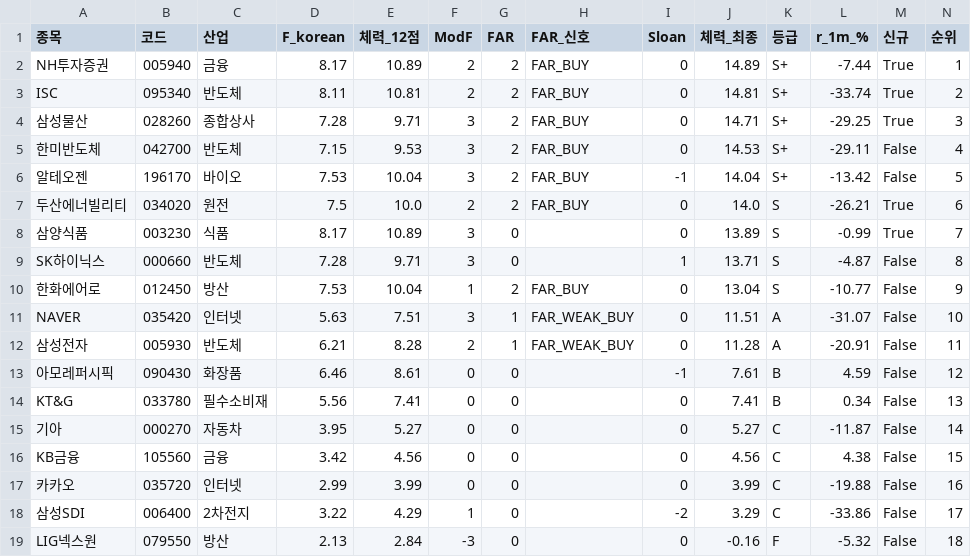
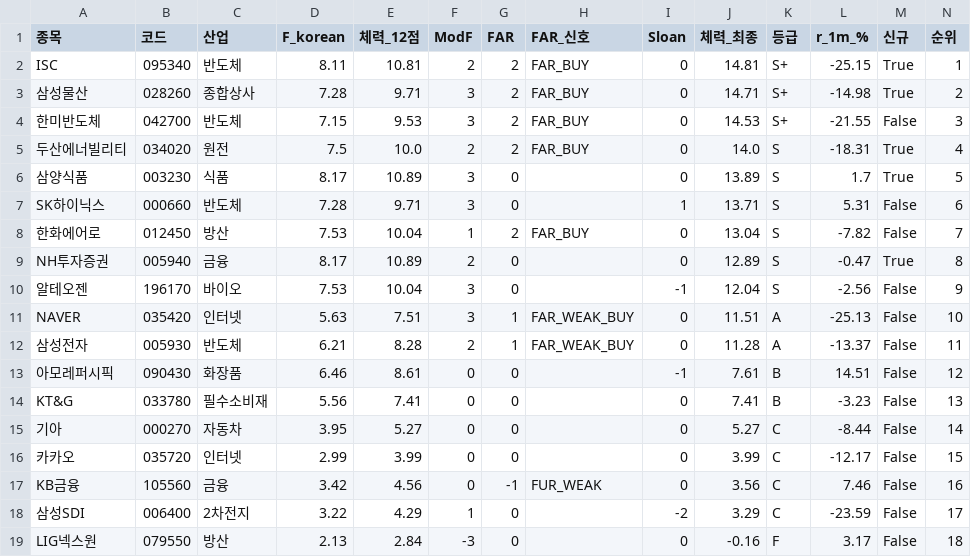
Before and after one commit to luminae21-source/jinwoo-quant-auto, a CSV file: docs/v36_scores_latest.csv, drawn as a sheet.

```diff
--- a/docs/v36_scores_latest.csv
+++ b/docs/v36_scores_latest.csv
@@ -1,19 +1,19 @@
 종목,코드,산업,F_korean,체력_12점,ModF,FAR,FAR_신호,Sloan,체력_최종,등급,r_1m_%,신규,순위
-NH투자증권,005940,금융,8.17,10.89,2,2,FAR_BUY,0,14.89,S+,-7.44,True,1
-ISC,095340,반도체,8.11,10.81,2,2,FAR_BUY,0,14.81,S+,-33.74,True,2
-삼성물산,028260,종합상사,7.28,9.71,3,2,FAR_BUY,0,14.71,S+,-29.25,True,3
-한미반도체,042700,반도체,7.15,9.53,3,2,FAR_BUY,0,14.53,S+,-29.11,False,4
-알테오젠,196170,바이오,7.53,10.04,3,2,FAR_BUY,-1,14.04,S+,-13.42,False,5
-두산에너빌리티,034020,원전,7.5,10.0,2,2,FAR_BUY,0,14.0,S,-26.21,True,6
-삼양식품,003230,식품,8.17,10.89,3,0,,0,13.89,S,-0.99,True,7
-SK하이닉스,000660,반도체,7.28,9.71,3,0,,1,13.71,S,-4.87,False,8
-한화에어로,012450,방산,7.53,10.04,1,2,FAR_BUY,0,13.04,S,-10.77,False,9
-NAVER,035420,인터넷,5.63,7.51,3,1,FAR_WEAK_BUY,0,11.51,A,-31.07,False,10
-삼성전자,005930,반도체,6.21,8.28,2,1,FAR_WEAK_BUY,0,11.28,A,-20.91,False,11
-아모레퍼시픽,090430,화장품,6.46,8.61,0,0,,-1,7.61,B,4.59,False,12
-KT&G,033780,필수소비재,5.56,7.41,0,0,,0,7.41,B,0.34,False,13
-기아,000270,자동차,3.95,5.27,0,0,,0,5.27,C,-11.87,False,14
-KB금융,105560,금융,3.42,4.56,0,0,,0,4.56,C,4.38,False,15
-카카오,035720,인터넷,2.99,3.99,0,0,,0,3.99,C,-19.88,False,16
-삼성SDI,006400,2차전지,3.22,4.29,1,0,,-2,3.29,C,-33.86,False,17
-LIG넥스원,079550,방산,2.13,2.84,-3,0,,0,-0.16,F,-5.32,False,18
+ISC,095340,반도체,8.11,10.81,2,2,FAR_BUY,0,14.81,S+,-25.15,True,1
+삼성물산,028260,종합상사,7.28,9.71,3,2,FAR_BUY,0,14.71,S+,-14.98,True,2
+한미반도체,042700,반도체,7.15,9.53,3,2,FAR_BUY,0,14.53,S+,-21.55,False,3
+두산에너빌리티,034020,원전,7.5,10.0,2,2,FAR_BUY,0,14.0,S,-18.31,True,4
+삼양식품,003230,식품,8.17,10.89,3,0,,0,13.89,S,1.7,True,5
+SK하이닉스,000660,반도체,7.28,9.71,3,0,,1,13.71,S,5.31,False,6
+한화에어로,012450,방산,7.53,10.04,1,2,FAR_BUY,0,13.04,S,-7.82,False,7
+NH투자증권,005940,금융,8.17,10.89,2,0,,0,12.89,S,-0.47,True,8
+알테오젠,196170,바이오,7.53,10.04,3,0,,-1,12.04,S,-2.56,False,9
+NAVER,035420,인터넷,5.63,7.51,3,1,FAR_WEAK_BUY,0,11.51,A,-25.13,False,10
+삼성전자,005930,반도체,6.21,8.28,2,1,FAR_WEAK_BUY,0,11.28,A,-13.37,False,11
+아모레퍼시픽,090430,화장품,6.46,8.61,0,0,,-1,7.61,B,14.51,False,12
+KT&G,033780,필수소비재,5.56,7.41,0,0,,0,7.41,B,-3.23,False,13
+기아,000270,자동차,3.95,5.27,0,0,,0,5.27,C,-8.44,False,14
+카카오,035720,인터넷,2.99,3.99,0,0,,0,3.99,C,-12.17,False,15
+KB금융,105560,금융,3.42,4.56,0,-1,FUR_WEAK,0,3.56,C,7.46,False,16
+삼성SDI,006400,2차전지,3.22,4.29,1,0,,-2,3.29,C,-23.59,False,17
+LIG넥스원,079550,방산,2.13,2.84,-3,0,,0,-0.16,F,3.17,False,18
```
Also changed, not shown: docs/overlay_scores.csv, docs/v37_1_scores.csv, 10 other files.
